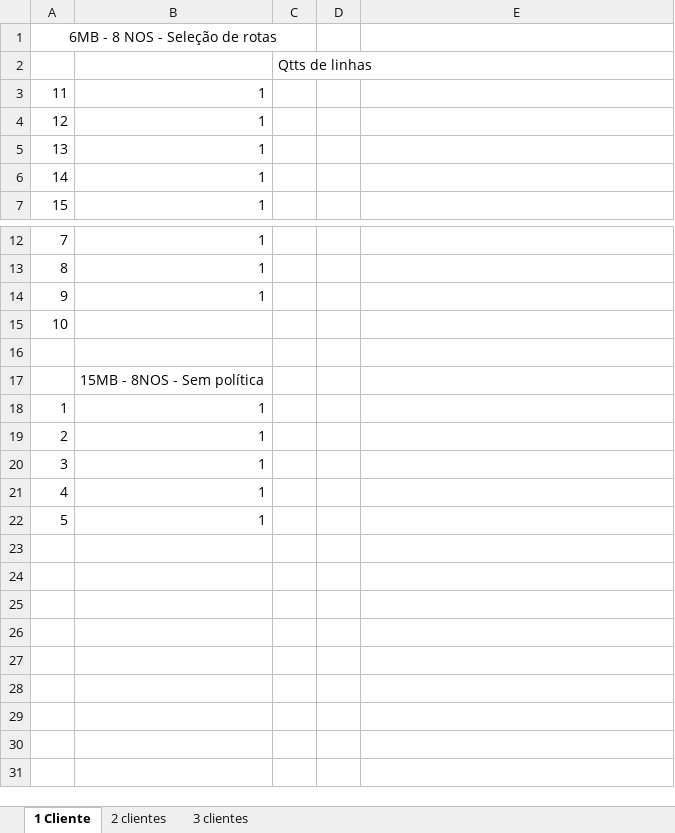
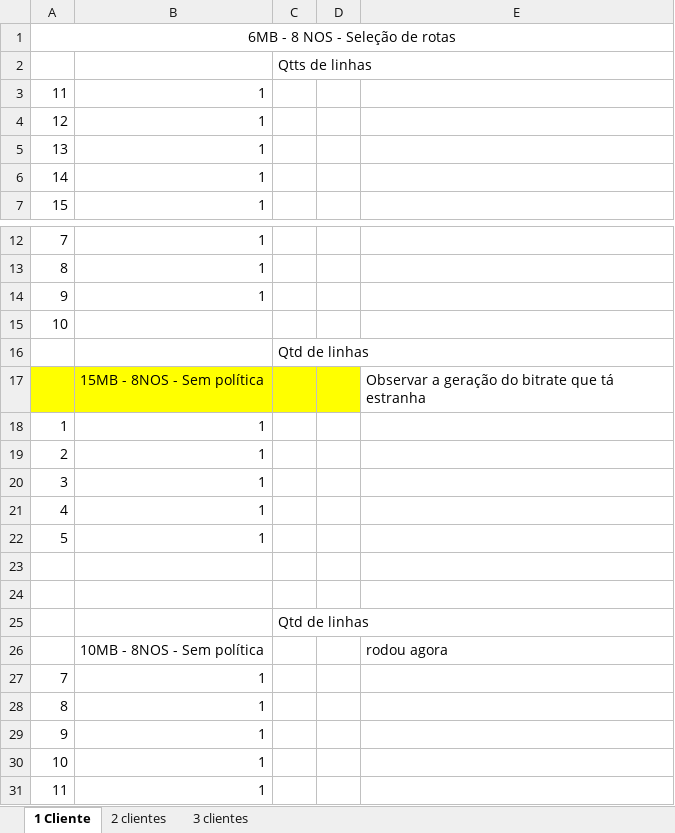
Before and after one commit to jhennyssantos/Mestrado, an Excel workbook: Experimentos/Not Police/Controle dos experimentos NP2.xlsx, sheet 1 Cliente, drawn as a sheet; only a part is shown, gaps mark what is left out; values as stored, in another font and other column widths than the file's, no borders; removed rows and columns are numbered as before the commit, all else as after; the diff names each change by its address in the sheet, - before the commit and + after, or states it on an @@ line.

```diff
--- a/Experimentos/Not Police/Controle dos experimentos NP2.xlsx (sheet 1 Cliente)
+++ b/Experimentos/Not Police/Controle dos experimentos NP2.xlsx (sheet 1 Cliente)
-A1:C1 merged
+A1:E1 merged
-C16: (empty)
+C16: Qtd de linhas
-A17:D17 fill: none
+A17:D17 fill: #FFFF00
-E17: (empty)
+E17: Observar a geração do bitrate que tá estranha
+row 23: (empty)
+row 24: (empty)
+row 25:  |  | Qtd de linhas
+row 26:  | 10MB - 8NOS - Sem política |  |  | rodou agora
+row 27: 7 | 1
+row 28: 8 | 1
+row 29: 9 | 1
+row 30: 10 | 1
+row 31: 11 | 1
```
Also changed, not shown: 4 other files.
